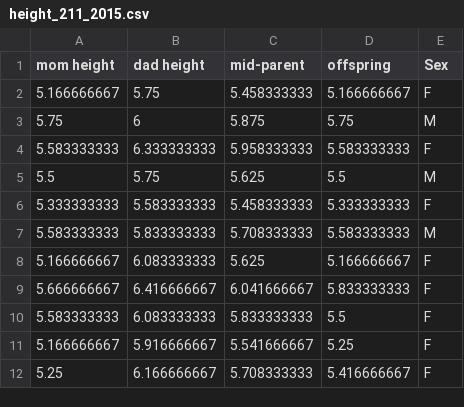
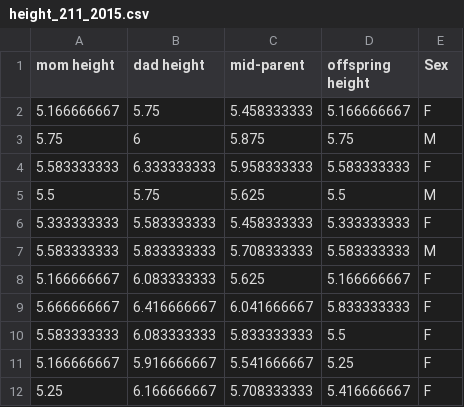
Before and after one commit to dmcglinn/height_heritability, a CSV file: height_211_2015.csv, drawn as a sheet.

Commit message:
Fix column name to match 2014 data.

```diff
--- a/height_211_2015.csv
+++ b/height_211_2015.csv
@@ -1,2 +1,2 @@
-mom height,dad height,mid-parent,offspring,Sex
+mom height,dad height,mid-parent,offspring height,Sex
 5.166666667,5.75,5.458333333,5.166666667,F
```
